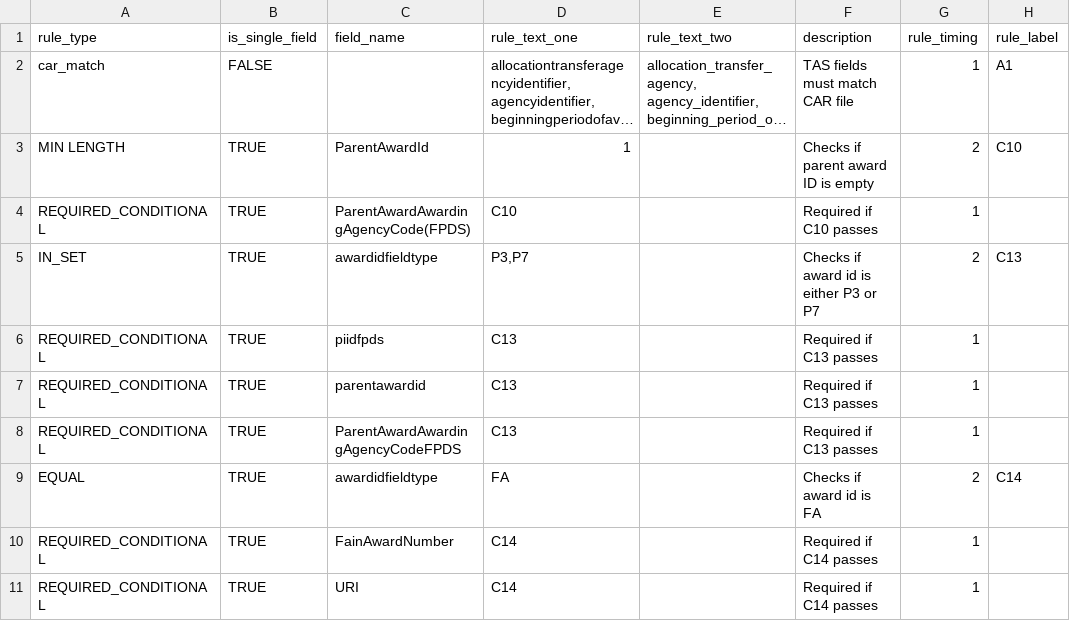
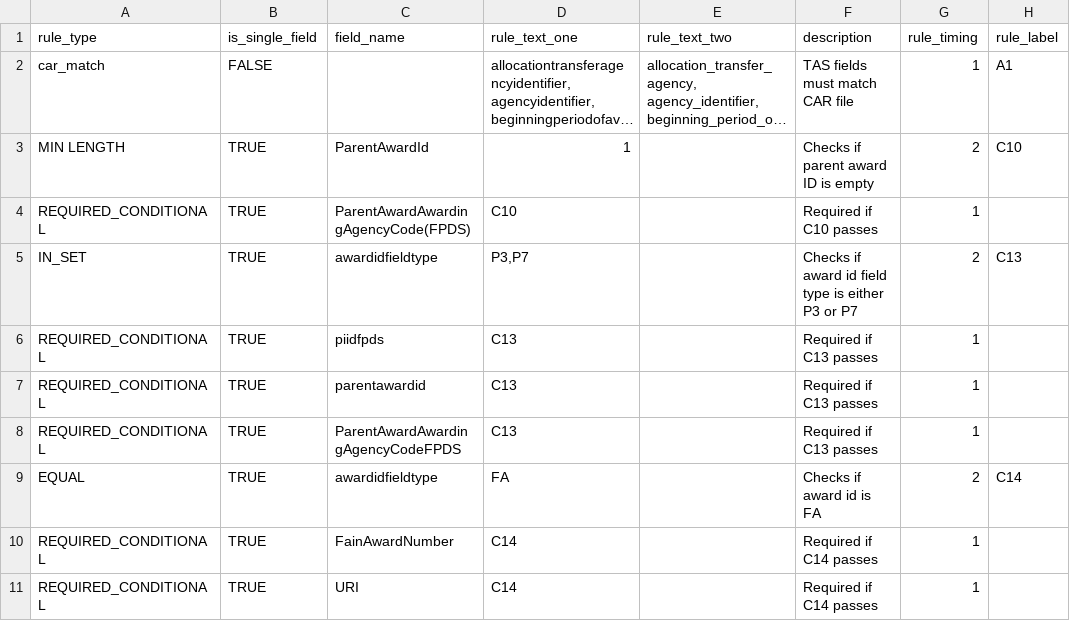
Before and after one commit to fedspendingtransparency/data-act-broker-backend, a CSV file: dataactvalidator/config/awardFinancialRules.csv, drawn as a sheet; long unchanged cells end in ….

Commit message:
Fixed typo in rule description for award id field type

```diff
--- a/dataactvalidator/config/awardFinancialRules.csv
+++ b/dataactvalidator/config/awardFinancialRules.csv
@@ -4,3 +4,3 @@ MIN LENGTH,TRUE,ParentAwardId,1,,Checks if parent award ID is empty,2,C10
 REQUIRED_CONDITIONAL,TRUE,ParentAwardAwardingAgencyCode(FPDS),C10,,Required if C10 passes,1,
-IN_SET,TRUE,awardidfieldtype,"P3,P7",,Checks if award id is either P3 or P7,2,C13
+IN_SET,TRUE,awardidfieldtype,"P3,P7",,Checks if award id field type is either P3 or P7,2,C13
 REQUIRED_CONDITIONAL,TRUE,piidfpds,C13,,Required if C13 passes,1,
```
